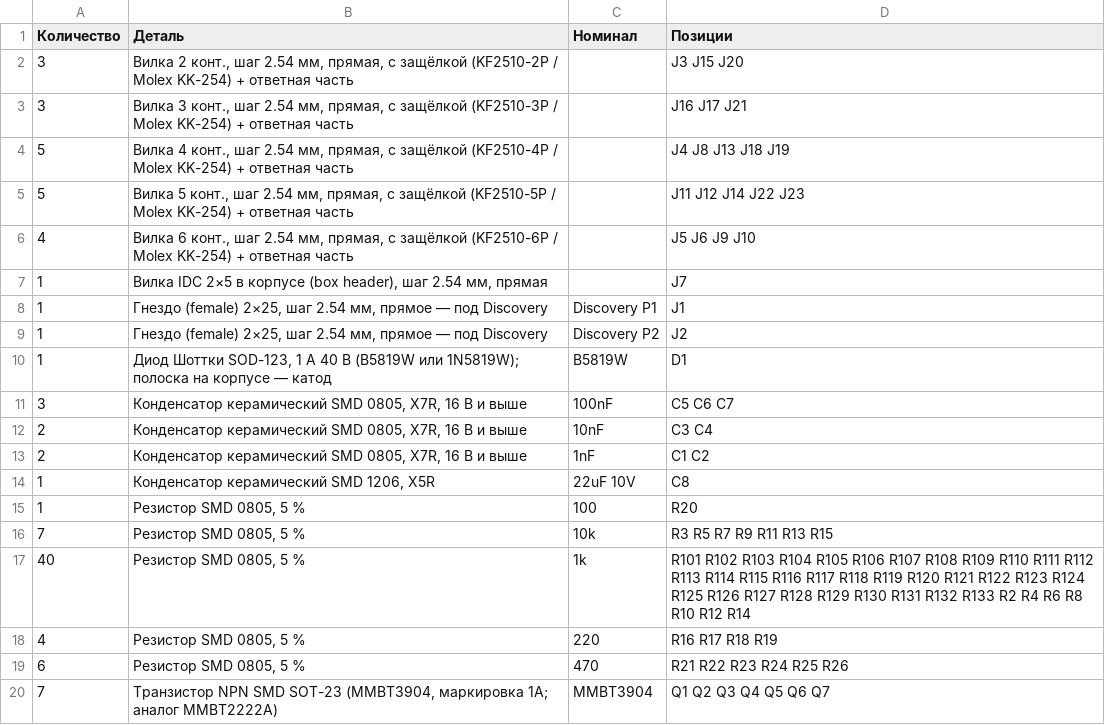
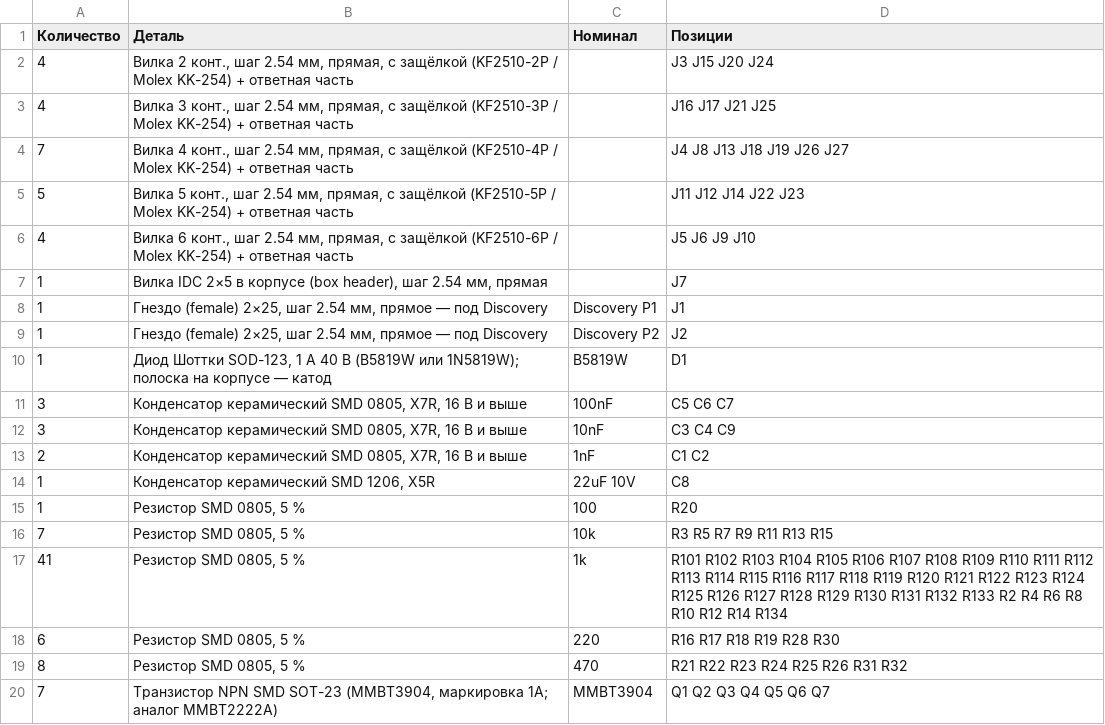
Before and after one commit to tepmehatop/Lathe-cnc-controller-stm32, a CSV file: hardware/shield/bom.csv, drawn as a sheet.

```diff
--- a/hardware/shield/bom.csv
+++ b/hardware/shield/bom.csv
@@ -1,5 +1,5 @@
 Количество,Деталь,Номинал,Позиции
-3,"Вилка 2 конт., шаг 2.54 мм, прямая, с защёлкой (KF2510-2P / Molex KK-254) + ответная часть",,J3 J15 J20
-3,"Вилка 3 конт., шаг 2.54 мм, прямая, с защёлкой (KF2510-3P / Molex KK-254) + ответная часть",,J16 J17 J21
-5,"Вилка 4 конт., шаг 2.54 мм, прямая, с защёлкой (KF2510-4P / Molex KK-254) + ответная часть",,J4 J8 J13 J18 J19
+4,"Вилка 2 конт., шаг 2.54 мм, прямая, с защёлкой (KF2510-2P / Molex KK-254) + ответная часть",,J3 J15 J20 J24
+4,"Вилка 3 конт., шаг 2.54 мм, прямая, с защёлкой (KF2510-3P / Molex KK-254) + ответная часть",,J16 J17 J21 J25
+7,"Вилка 4 конт., шаг 2.54 мм, прямая, с защёлкой (KF2510-4P / Molex KK-254) + ответная часть",,J4 J8 J13 J18 J19 J26 J27
 5,"Вилка 5 конт., шаг 2.54 мм, прямая, с защёлкой (KF2510-5P / Molex KK-254) + ответная часть",,J11 J12 J14 J22 J23
@@ -11,3 +11,3 @@
 3,"Конденсатор керамический SMD 0805, X7R, 16 В и выше",100nF,C5 C6 C7
-2,"Конденсатор керамический SMD 0805, X7R, 16 В и выше",10nF,C3 C4
+3,"Конденсатор керамический SMD 0805, X7R, 16 В и выше",10nF,C3 C4 C9
 2,"Конденсатор керамический SMD 0805, X7R, 16 В и выше",1nF,C1 C2
@@ -16,5 +16,5 @@
 7,"Резистор SMD 0805, 5 %",10k,R3 R5 R7 R9 R11 R13 R15
-40,"Резистор SMD 0805, 5 %",1k,R101 R102 R103 R104 R105 R106 R107 R108 R109 R110 R111 R112 R113 R114 R115 R116 R117 R118 R119 R120 R121 R122 R123 R124 R125 R126 R127 R128 R129 R130 R131 R132 R133 R2 R4 R6 R8 R10 R12 R14
-4,"Резистор SMD 0805, 5 %",220,R16 R17 R18 R19
-6,"Резистор SMD 0805, 5 %",470,R21 R22 R23 R24 R25 R26
+41,"Резистор SMD 0805, 5 %",1k,R101 R102 R103 R104 R105 R106 R107 R108 R109 R110 R111 R112 R113 R114 R115 R116 R117 R118 R119 R120 R121 R122 R123 R124 R125 R126 R127 R128 R129 R130 R131 R132 R133 R2 R4 R6 R8 R10 R12 R14 R134
+6,"Резистор SMD 0805, 5 %",220,R16 R17 R18 R19 R28 R30
+8,"Резистор SMD 0805, 5 %",470,R21 R22 R23 R24 R25 R26 R31 R32
 7,"Транзистор NPN SMD SOT-23 (MMBT3904, маркировка 1A; аналог MMBT2222A)",MMBT3904,Q1 Q2 Q3 Q4 Q5 Q6 Q7
```
Also changed, not shown: 33 other files.
